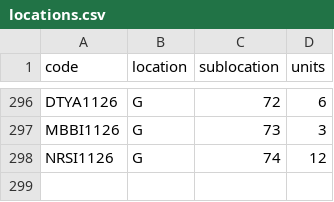
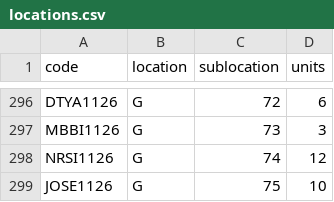
Before and after one commit to DeltaLabo/inventory, a CSV file: data/locations.csv, drawn as a sheet; only a part is shown, gaps mark what is left out; the diff names each change by its address in the sheet, - before the commit and + after, or states it on an @@ line.

```diff
--- a/data/locations.csv
+++ b/data/locations.csv
+row 299: JOSE1126 | G | 75 | 10
```
Also changed, not shown: data/details.csv, 1 other file.
